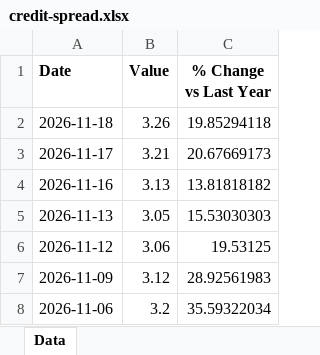
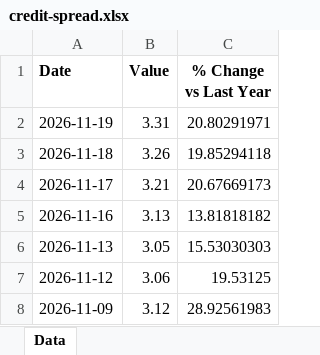
Before and after one commit to mcleancapital/realcpican, an Excel workbook: data/credit-spread.xlsx, sheet Data, drawn as a sheet; only a part is shown; the shorter side is filled out with more unchanged rows; values as stored, in another font and other column widths than the file's, no borders; the diff names each change by its address in the sheet, - before the commit and + after, or states it on an @@ line.

```diff
--- a/data/credit-spread.xlsx (sheet Data)
+++ b/data/credit-spread.xlsx (sheet Data)
+row 2: 2026-11-19 | 3.31 | 20.80291971
```
